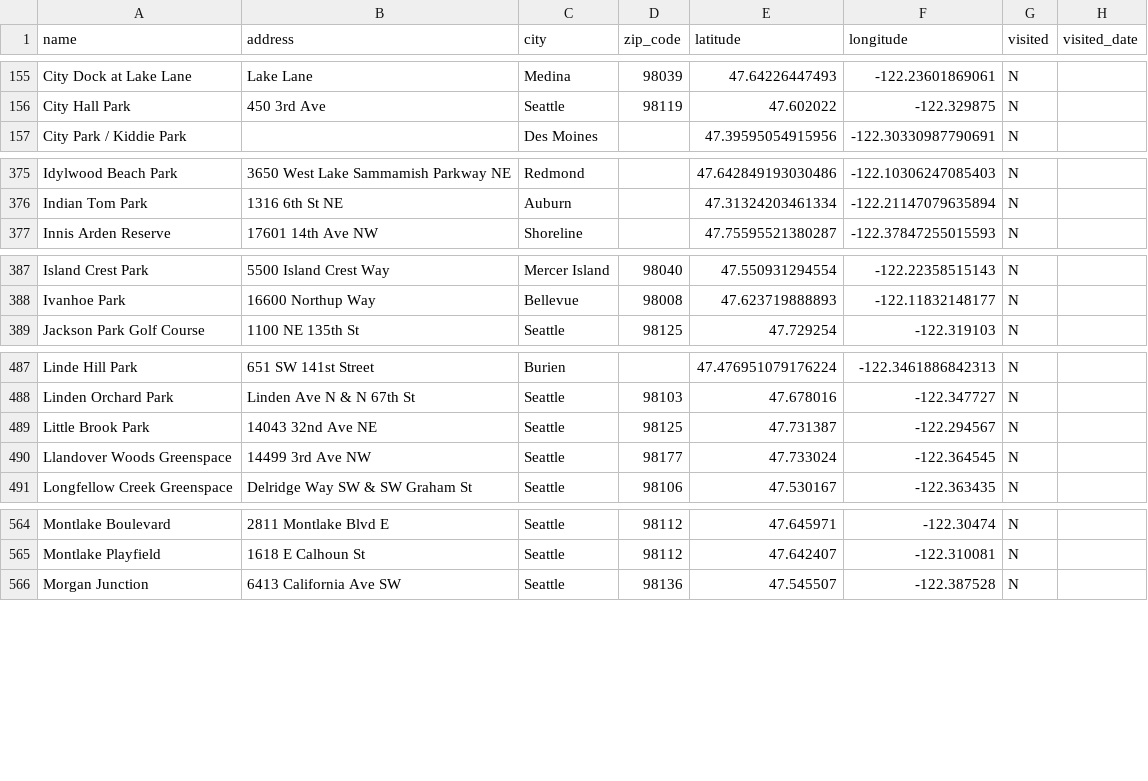
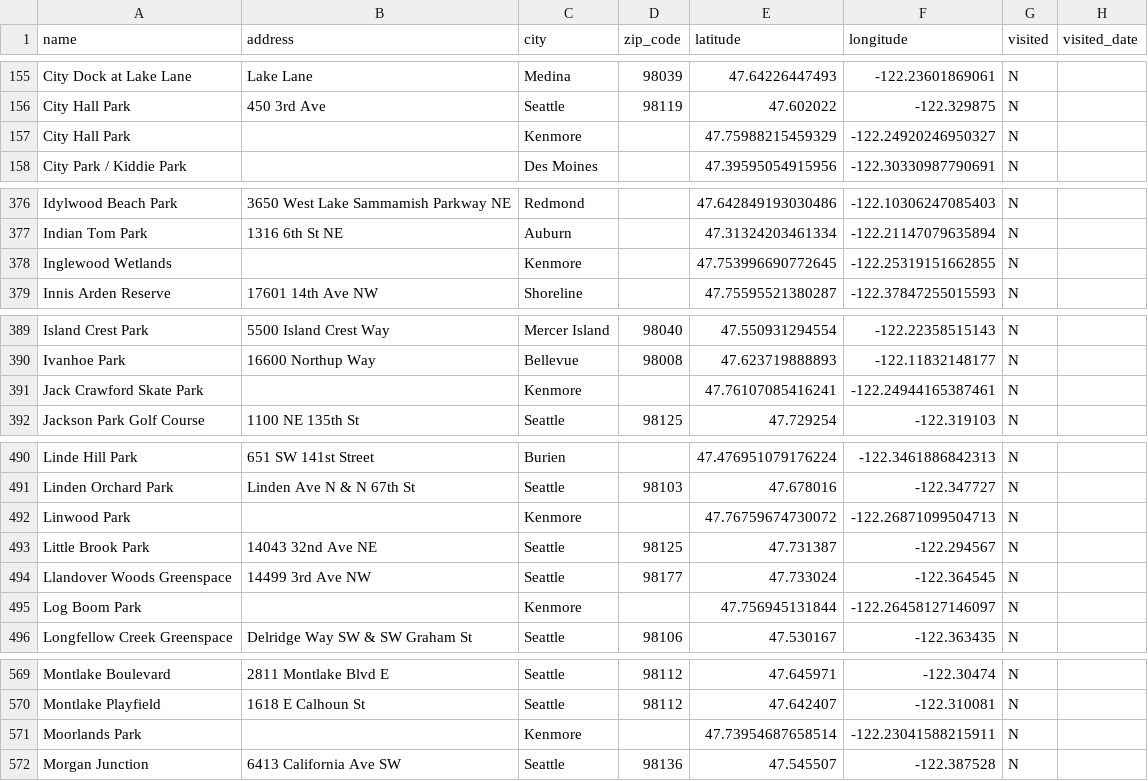
Before and after one commit to lythronaxargestes/lythronaxargestes.github.io, a CSV file: seattleparks/seattle_parks.csv, drawn as a sheet; only a part is shown, gaps mark what is left out; the diff covers the shown part only.

Commit message:
Add Kenmore

```diff
--- a/seattleparks/seattle_parks.csv
+++ b/seattleparks/seattle_parks.csv
@@ -156,2 +156,3 @@ City Dock at Lake Lane,Lake Lane,Medina,98039,47.64226447493,-122.23601869061,N,
 City Hall Park,450 3rd Ave,Seattle,98119,47.602022,-122.329875,N,
+City Hall Park,,Kenmore,,47.75988215459329,-122.24920246950327,N,
 City Park / Kiddie Park,,Des Moines,,47.39595054915956,-122.30330987790691,N,
@@ -376,2 +377,3 @@ Idylwood Beach Park,3650 West Lake Sammamish Parkway NE,Redmond,,47.642849193030
 Indian Tom Park,1316 6th St NE,Auburn,,47.31324203461334,-122.21147079635894,N,
+Inglewood Wetlands,,Kenmore,,47.753996690772645,-122.25319151662855,N,
 Innis Arden Reserve,17601 14th Ave NW,Shoreline,,47.75595521380287,-122.37847255015593,N,
@@ -388,2 +390,3 @@ Island Crest Park,5500 Island Crest Way,Mercer Island,98040,47.550931294554,-122
 Ivanhoe Park,16600 Northup Way,Bellevue,98008,47.623719888893,-122.11832148177,N,
+Jack Crawford Skate Park,,Kenmore,,47.76107085416241,-122.24944165387461,N,
 Jackson Park Golf Course,1100 NE 135th St,Seattle,98125,47.729254,-122.319103,N,
@@ -488,4 +491,6 @@ Linde Hill Park,651 SW 141st Street,Burien,,47.476951079176224,-122.346188684231
 Linden Orchard Park,Linden Ave N & N 67th St,Seattle,98103,47.678016,-122.347727,N,
+Linwood Park,,Kenmore,,47.76759674730072,-122.26871099504713,N,
 Little Brook Park,14043 32nd Ave NE,Seattle,98125,47.731387,-122.294567,N,
 Llandover Woods Greenspace,14499 3rd Ave NW,Seattle,98177,47.733024,-122.364545,N,
+Log Boom Park,,Kenmore,,47.756945131844,-122.26458127146097,N,
 Longfellow Creek Greenspace,Delridge Way SW & SW Graham St,Seattle,98106,47.530167,-122.363435,N,
@@ -565,2 +570,3 @@ Montlake Boulevard,2811 Montlake Blvd E,Seattle,98112,47.645971,-122.30474,N,
 Montlake Playfield,1618 E Calhoun St,Seattle,98112,47.642407,-122.310081,N,
+Moorlands Park,,Kenmore,,47.73954687658514,-122.23041588215911,N,
 Morgan Junction,6413 California Ave SW,Seattle,98136,47.545507,-122.387528,N,
```
Also changed, not shown: 7 added rows elsewhere in this file, 2 other files.
